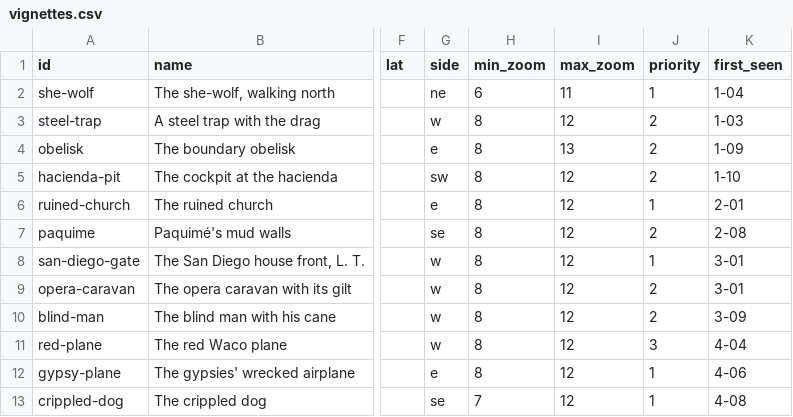
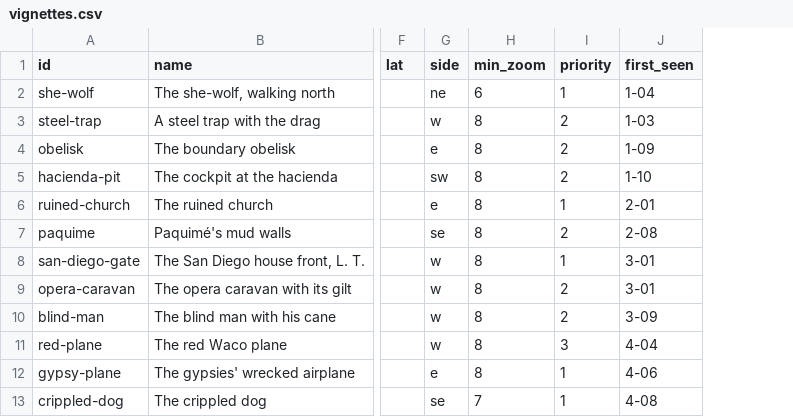
Before and after one commit to JBurkinshaw/crossing-map, a CSV file: pipeline/seeds/vignettes.csv, drawn as a sheet; only a part is shown, gaps mark what is left out; the diff names each change by its address in the sheet, - before the commit and + after, or states it on an @@ line.

Commit message:
feat: Trace named roads and rivers and show how
Route legs on a road or river the book names now follow it as a
network, so a leg can turn from one road onto another. INEGI's roads
and its unnamed streams, checked against INEGI's river names, cover
Mexico. 17 more legs are traced (decision 0032). Every leg carries a
drawn text, shown on its card under "How this line was drawn".

The J3 pass, the SK Bar and the J4 Dos Cabezas camp move onto the
roads their reasoning names, computed in pipeline/measure/road_points.py.

Each journey has its own ink, and a route's dash says how sure the
line is. Inferred areas are a dotted tint and regions an outline with
an inner band (decision 0033). crossing.validate checks that region
rings run the way the band needs, and regions stay clickable.

Vignettes lose max_zoom and stay on the map at every zoom above
min_zoom. Decisions 0032 and 0033 are accepted, and the roadmap lists
what is left of the tracing work.

```diff
--- a/pipeline/seeds/vignettes.csv
+++ b/pipeline/seeds/vignettes.csv
-column I (max_zoom), rows 2-13: 11 | 12 | 13 | 12 | 12 | 12 | 12 | 12 | 12 | 12 | 12 | 12
```
Also changed, not shown: pipeline/seeds/place-overrides.csv, pipeline/seeds/snaps.csv, 42 other files.
